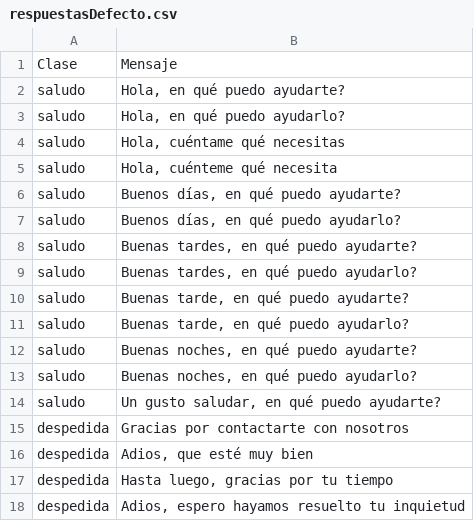
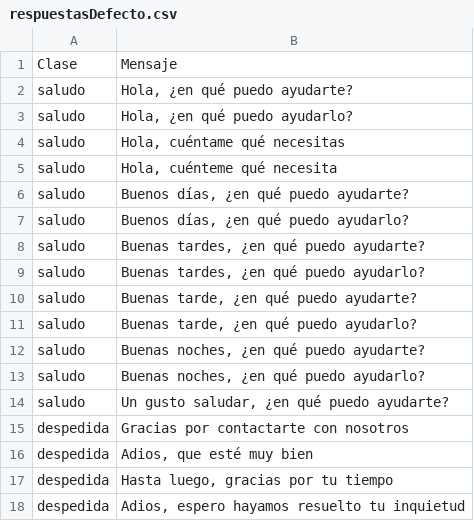
Before and after one commit to alvaro-neira/nlp-homework2, a CSV file: respuestasDefecto.csv, drawn as a sheet; only a part is shown.

Commit message:
interrogacion invertido

```diff
--- a/respuestasDefecto.csv
+++ b/respuestasDefecto.csv
@@ -1,15 +1,15 @@
 Clase;Mensaje
-saludo;Hola, en qué puedo ayudarte?
-saludo;Hola, en qué puedo ayudarlo?
+saludo;Hola, ¿en qué puedo ayudarte?
+saludo;Hola, ¿en qué puedo ayudarlo?
 saludo;Hola, cuéntame qué necesitas
 saludo;Hola, cuénteme qué necesita
-saludo;Buenos días, en qué puedo ayudarte?
-saludo;Buenos días, en qué puedo ayudarlo?
-saludo;Buenas tardes, en qué puedo ayudarte?
-saludo;Buenas tardes, en qué puedo ayudarlo?
-saludo;Buenas tarde, en qué puedo ayudarte?
-saludo;Buenas tarde, en qué puedo ayudarlo?
-saludo;Buenas noches, en qué puedo ayudarte?
-saludo;Buenas noches, en qué puedo ayudarlo?
-saludo;Un gusto saludar, en qué puedo ayudarte?
+saludo;Buenos días, ¿en qué puedo ayudarte?
+saludo;Buenos días, ¿en qué puedo ayudarlo?
+saludo;Buenas tardes, ¿en qué puedo ayudarte?
+saludo;Buenas tardes, ¿en qué puedo ayudarlo?
+saludo;Buenas tarde, ¿en qué puedo ayudarte?
+saludo;Buenas tarde, ¿en qué puedo ayudarlo?
+saludo;Buenas noches, ¿en qué puedo ayudarte?
+saludo;Buenas noches, ¿en qué puedo ayudarlo?
+saludo;Un gusto saludar, ¿en qué puedo ayudarte?
 despedida;Gracias por contactarte con nosotros
```
